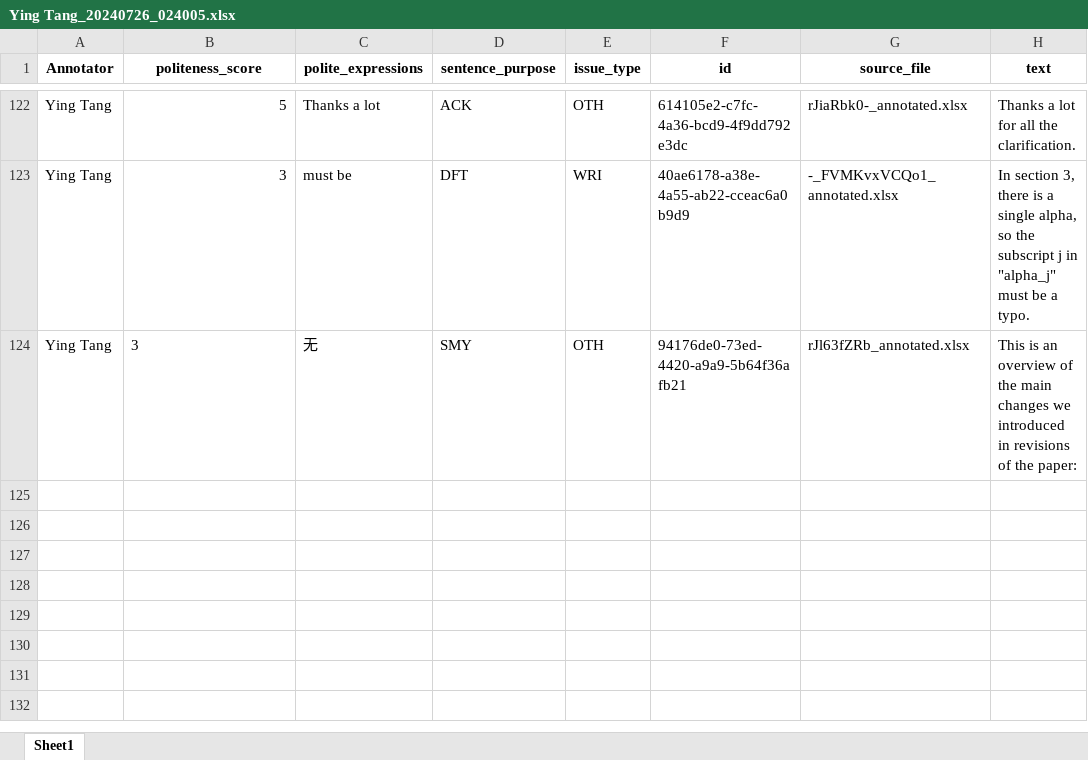
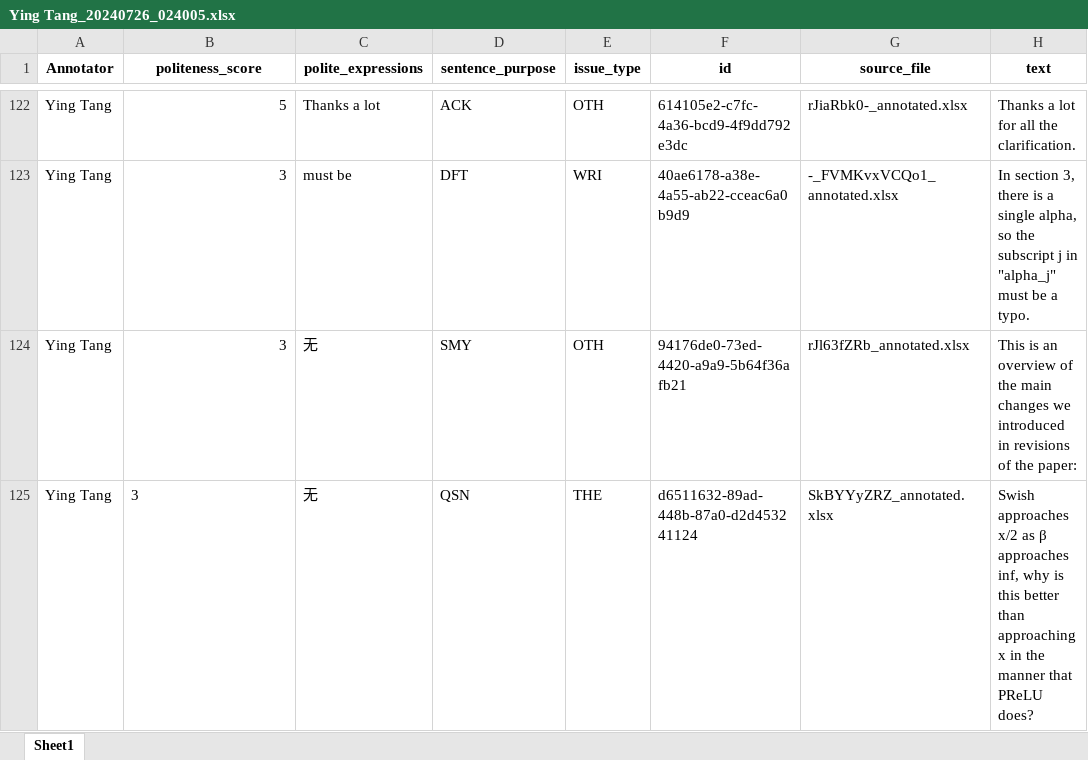
Before and after one commit to pariskang/CMLM-WangShuhe, an Excel workbook: annotations/Ying Tang_20240726_024005.xlsx, sheet Sheet1, drawn as a sheet; only a part is shown, gaps mark what is left out; values as stored, in another font and other column widths than the file's, no borders; the diff names each change by its address in the sheet, - before the commit and + after, or states it on an @@ line.

Commit message:
Update annotations for Ying Tang

```diff
--- a/annotations/Ying Tang_20240726_024005.xlsx (sheet Sheet1)
+++ b/annotations/Ying Tang_20240726_024005.xlsx (sheet Sheet1)
-B124 alignment: left
+B124 alignment: right
+row 125: Ying Tang | 3 | 无 | QSN | THE | d6511632-89ad-448b-87a0-d2d453241124 | SkBYYyZRZ_annotated.xlsx | Swish approaches x/2 as β approaches inf, why is this better than approaching x in the manner that PReLU does?
```
